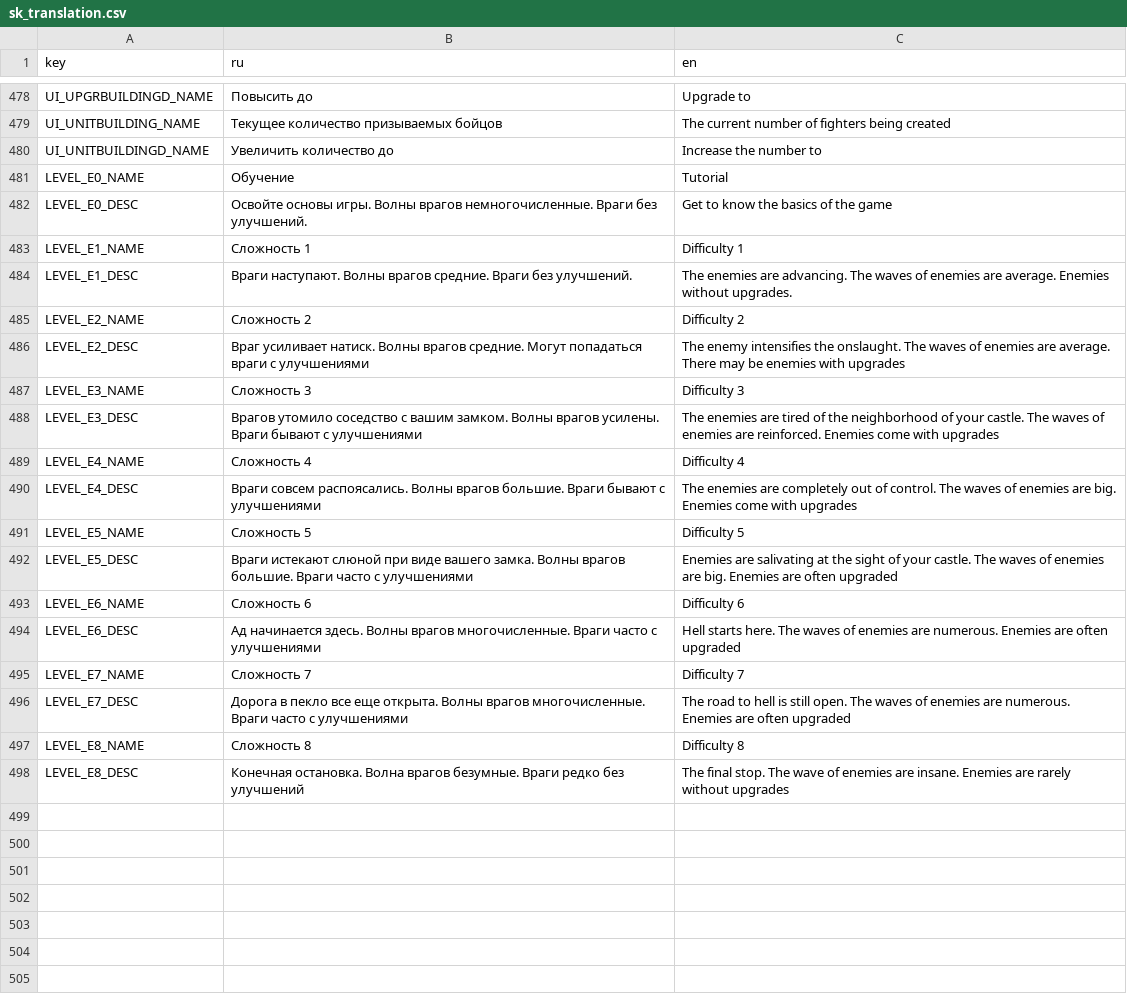
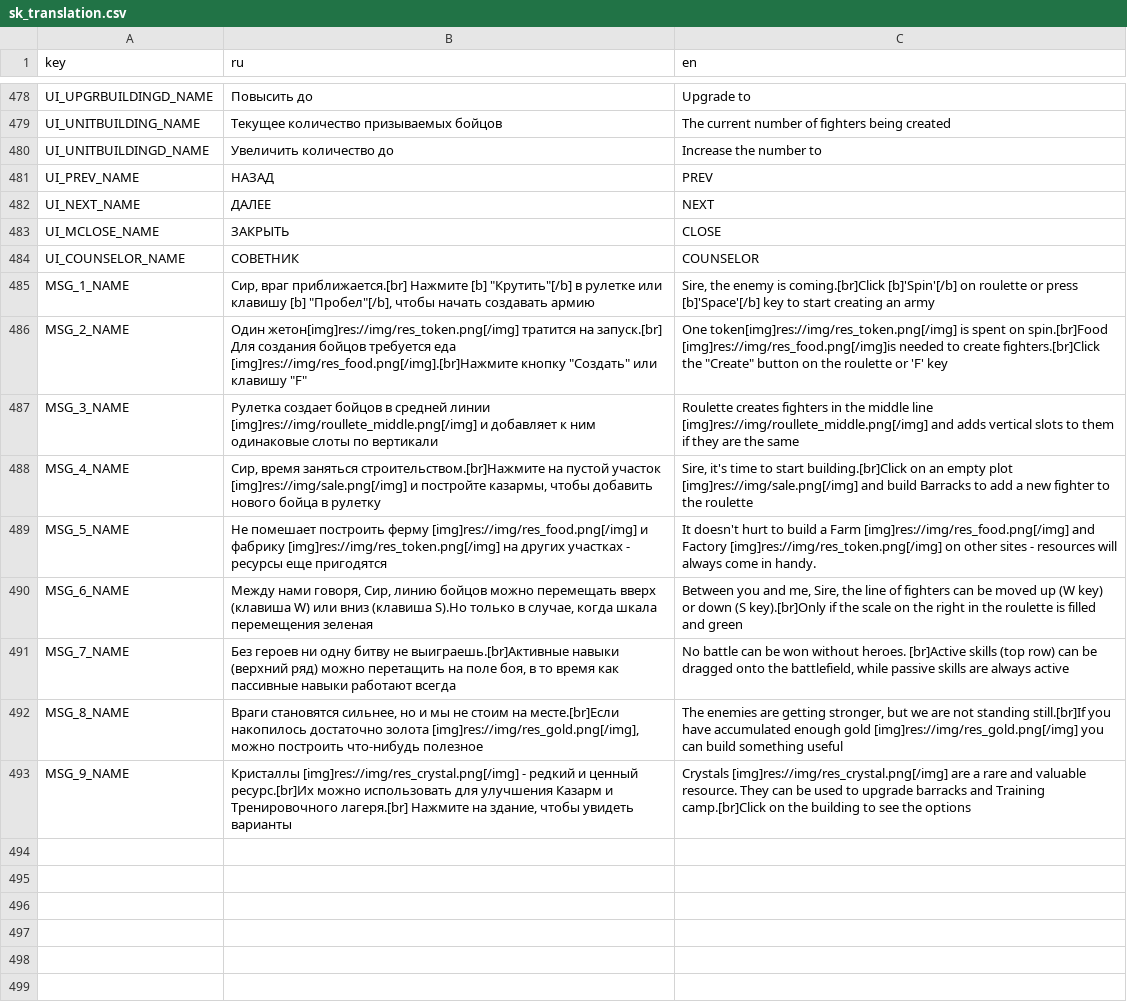
Before and after one commit to Bineev/slots-and-kings, a CSV file: translation/sk_translation.csv, drawn as a sheet; only a part is shown, gaps mark what is left out; the shorter side is filled out with more unchanged rows; the diff covers the shown part only; the diff names each change by its address in the sheet, - before the commit and + after, or states it on an @@ line.

Commit message:
Translation v.0

```diff
--- a/translation/sk_translation.csv
+++ b/translation/sk_translation.csv
+row 481: UI_PREV_NAME | НАЗАД | PREV
+row 482: UI_NEXT_NAME | ДАЛЕЕ | NEXT
+row 483: UI_MCLOSE_NAME | ЗАКРЫТЬ | CLOSE
+row 484: UI_COUNSELOR_NAME | СОВЕТНИК | COUNSELOR
+row 485: MSG_1_NAME | Сир, враг приближается.[br] Нажмите [b] "Крутить"[/b] в рулетке или клавишу [b] "Пробел"[/b], чтобы начать создавать армию | Sire, the enemy is coming.[br]Click [b]'Spin'[/b] on roulette or press [b]'Space'[/b] key to start creating an army
+row 486: MSG_2_NAME | Один жетон[img]res://img/res_token.png[/img] тратится на запуск.[br] Для создания бойцов требуется еда [img]res://img/res_food.png[/img].[br]Нажмите кнопку "Создать" или клавишу "F" | One token[img]res://img/res_token.png[/img] is spent on spin.[br]Food [img]res://img/res_food.png[/img]is needed to create fighters.[br]Click the "Create" button on the roulette or 'F' key
+row 487: MSG_3_NAME | Рулетка создает бойцов в средней линии [img]res://img/roullete_middle.png[/img] и добавляет к ним одинаковые слоты по вертикали | Roulette creates fighters in the middle line [img]res://img/roullete_middle.png[/img] and adds vertical slots to them if they are the same
+row 488: MSG_4_NAME | Сир, время заняться строительством.[br]Нажмите на пустой участок [img]res://img/sale.png[/img] и постройте казармы, чтобы добавить нового бойца в рулетку | Sire, it's time to start building.[br]Click on an empty plot [img]res://img/sale.png[/img] and build Barracks to add a new fighter to the roulette
+row 489: MSG_5_NAME | Не помешает построить ферму [img]res://img/res_food.png[/img] и фабрику [img]res://img/res_token.png[/img] на других участках - ресурсы еще пригодятся | It doesn't hurt to build a Farm [img]res://img/res_food.png[/img] and Factory [img]res://img/res_token.png[/img] on other sites - resources will always come in handy.
+row 490: MSG_6_NAME | Между нами говоря, Сир, линию бойцов можно перемещать вверх (клавиша W) или вниз (клавиша S).Но только в случае, когда шкала перемещения зеленая | Between you and me, Sire, the line of fighters can be moved up (W key) or down (S key).[br]Only if the scale on the right in the roulette is filled and green
+row 491: MSG_7_NAME | Без героев ни одну битву не выиграешь.[br]Активные навыки (верхний ряд) можно перетащить на поле боя, в то время как пассивные навыки работают всегда | No battle can be won without heroes. [br]Active skills (top row) can be dragged onto the battlefield, while passive skills are always active
+row 492: MSG_8_NAME | Враги становятся сильнее, но и мы не стоим на месте.[br]Если накопилось достаточно золота [img]res://img/res_gold.png[/img], можно построить что-нибудь полезное | The enemies are getting stronger, but we are not standing still.[br]If you have accumulated enough gold [img]res://img/res_gold.png[/img] you can build something useful
+row 493: MSG_9_NAME | Кристаллы [img]res://img/res_crystal.png[/img] - редкий и ценный ресурс.[br]Их можно использовать для улучшения Казарм и Тренировочного лагеря.[br] Нажмите на здание, чтобы увидеть варианты | Crystals [img]res://img/res_crystal.png[/img] are a rare and valuable resource. They can be used to upgrade barracks and Training camp.[br]Click on the building to see the options
+row 494: (empty)
+row 495: (empty)
+row 496: (empty)
+row 497: (empty)
+row 498: (empty)
+row 499: (empty)
```
Also changed, not shown: 29 added rows elsewhere in this file, 12 other files.
